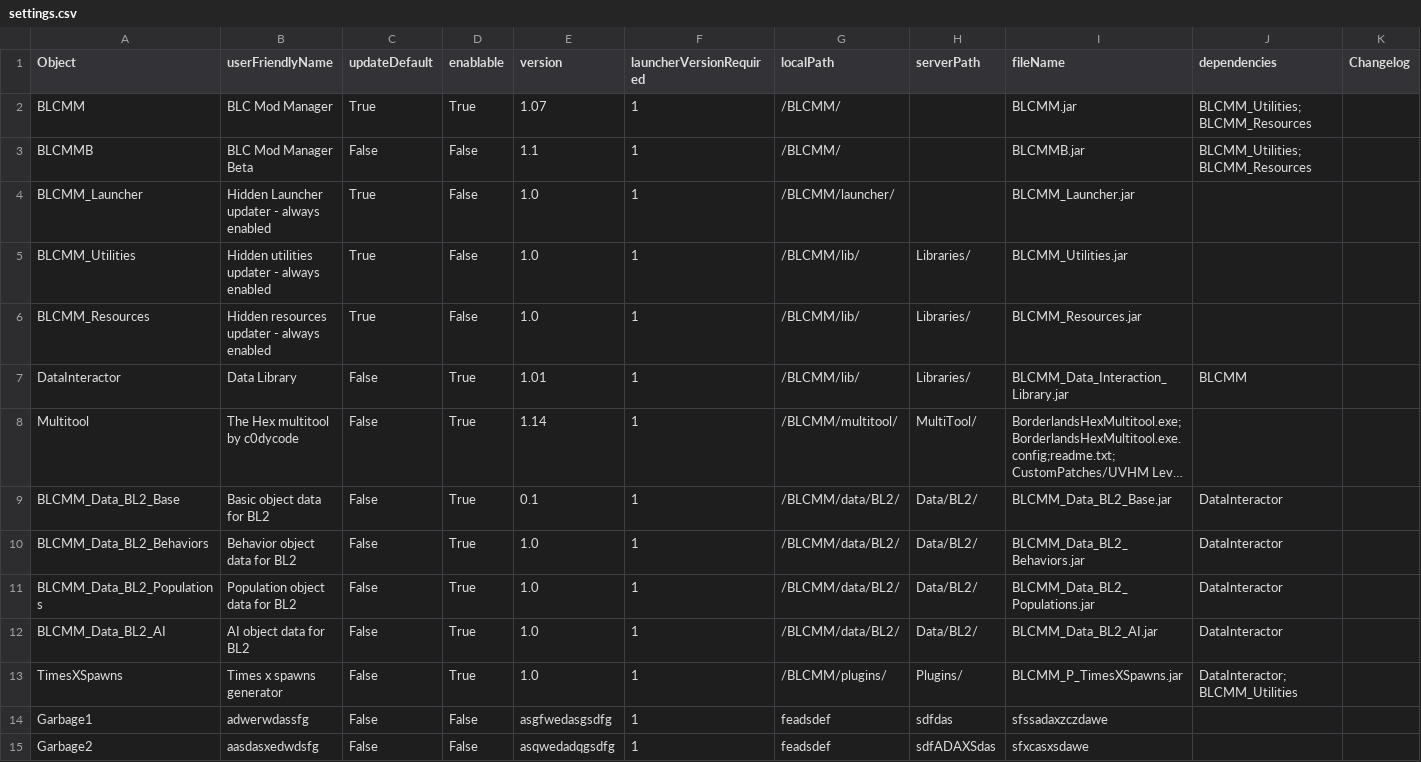
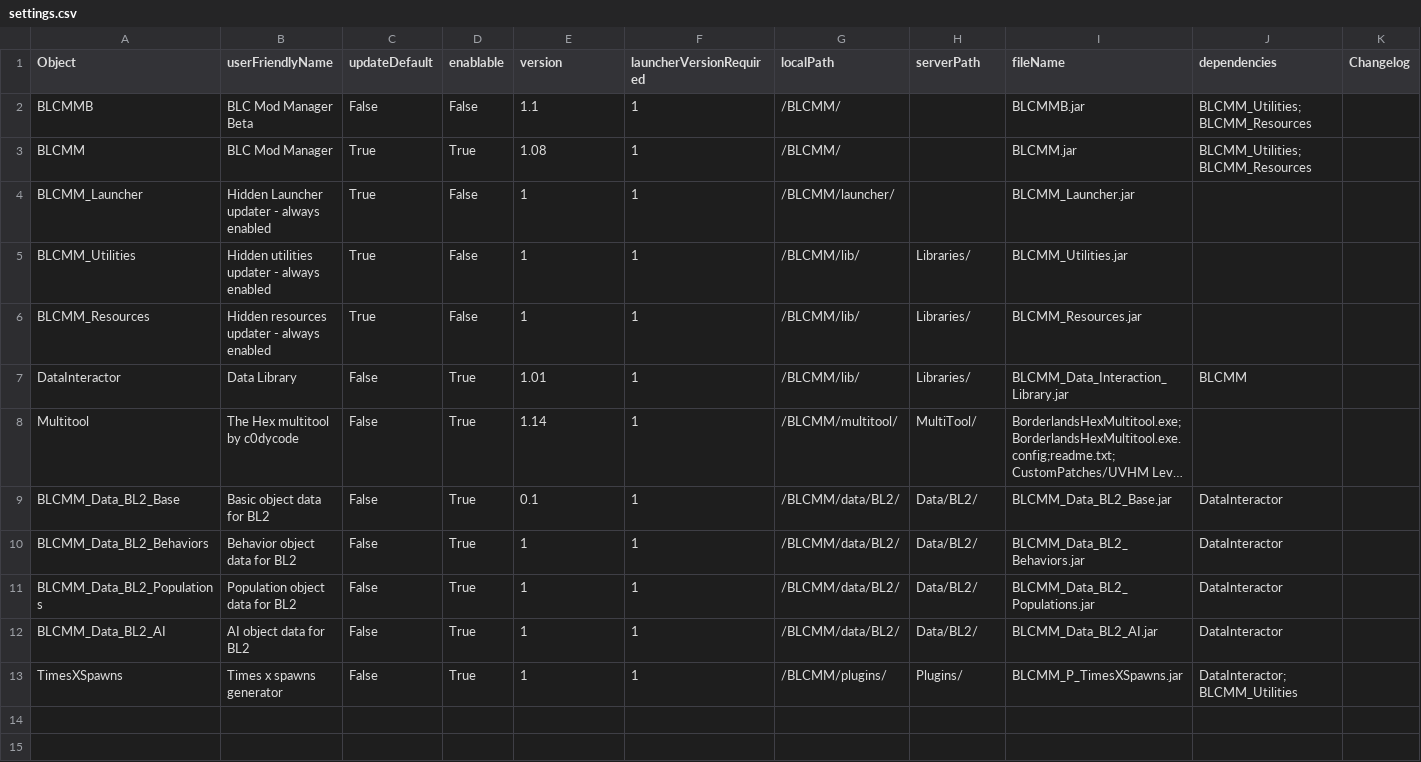
Before and after one commit to LightChaosman/BLCMods-Manager, a CSV file: Versions/settings.csv, drawn as a sheet; long unchanged cells end in …; removed rows and columns are numbered as before the commit, all else as after; the diff names each change by its address in the sheet, - before the commit and + after, or states it on an @@ line.

```diff
--- a/Versions/settings.csv
+++ b/Versions/settings.csv
-row 2: BLCMM | BLC Mod Manager | True | True | 1.07 | 1 | /BLCMM/ |  | BLCMM.jar | BLCMM_Utilities;BLCMM_Resources
+row 3: BLCMM | BLC Mod Manager | True | True | 1.08 | 1 | /BLCMM/ |  | BLCMM.jar | BLCMM_Utilities;BLCMM_Resources
-E4:E6 (version): 1.0
+E4:E6 (version): 1
-E10:E13 (version): 1.0
+E10:E13 (version): 1
-row 14: Garbage1 | adwerwdassfg | False | False | asgfwedasgsdfg | 1 | feadsdef | sdfdas | sfssadaxzczdawe
-row 15: Garbage2 | aasdasxedwdsfg | False | False | asqwedadqgsdfg | 1 | feadsdef | sdfADAXSdas | sfxcasxsdawe
```
Also changed, not shown: 1 other file.
